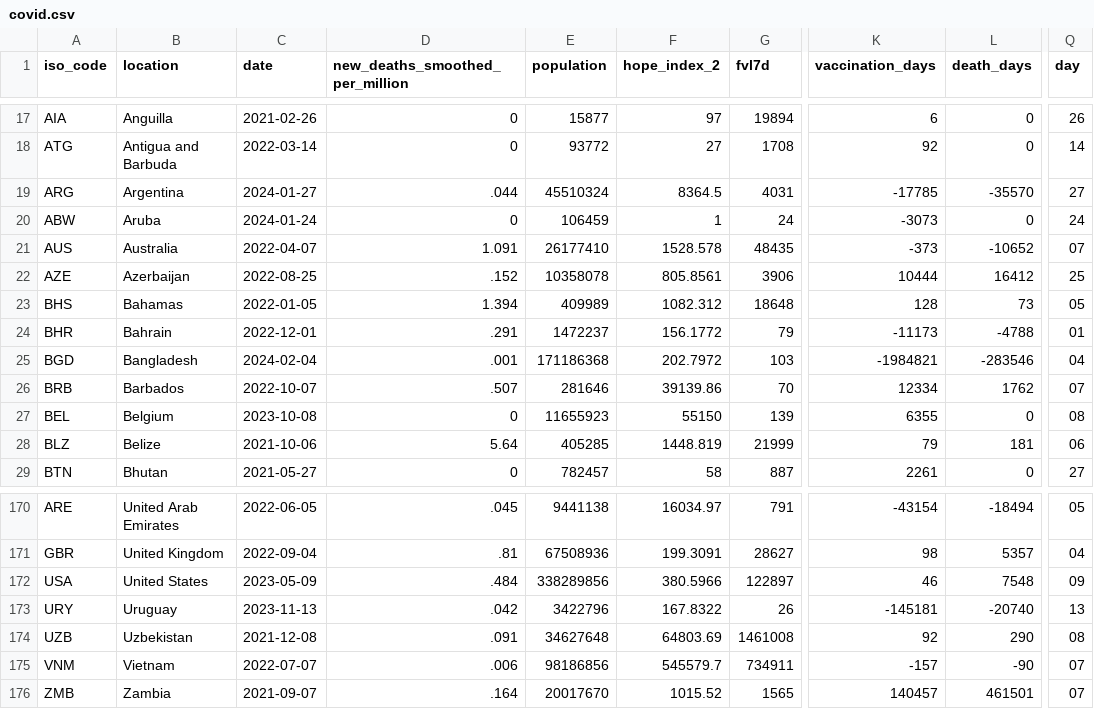
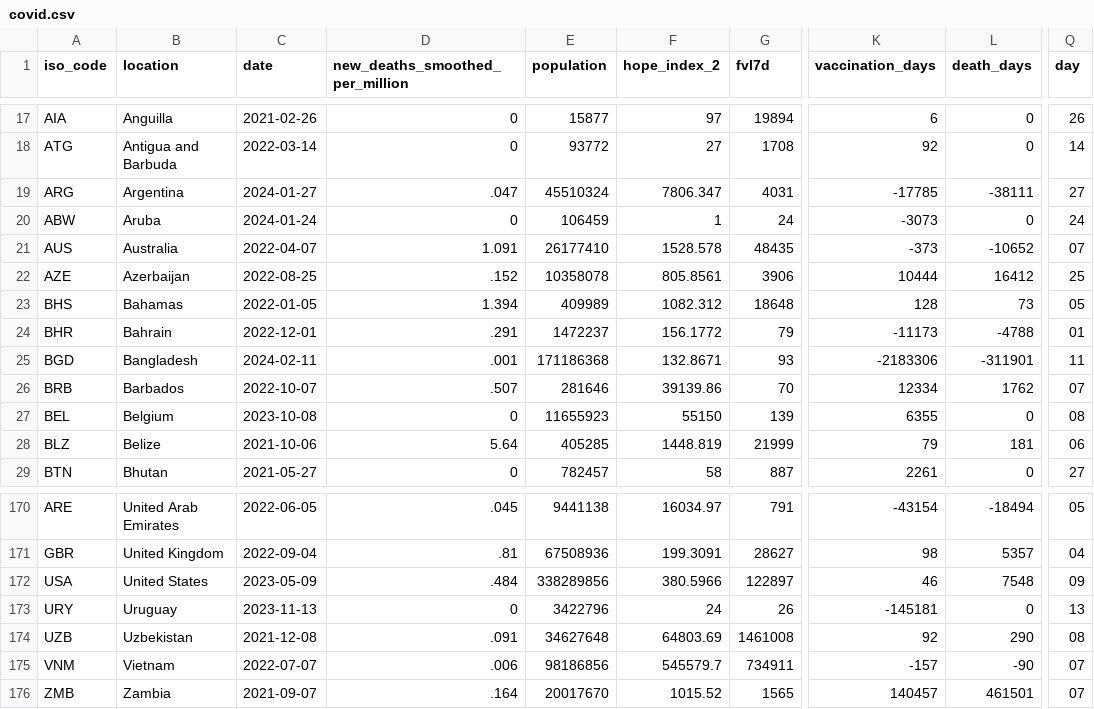
Before and after one commit to jonathanold/jonathanold.github.io, a CSV file: static/otherdata/covid.csv, drawn as a sheet; only a part is shown, gaps mark what is left out; the diff covers the shown part only; the diff names each change by its address in the sheet, - before the commit and + after, or states it on an @@ line.

```diff
--- a/static/otherdata/covid.csv
+++ b/static/otherdata/covid.csv
-D19 (new_deaths_smoothed_per_million): .044
+D19 (new_deaths_smoothed_per_million): .047
-F19 (hope_index_2): 8364.5
+F19 (hope_index_2): 7806.347
-L19 (death_days): -35570
+L19 (death_days): -38111
-C25 (date): 2024-02-04
+C25 (date): 2024-02-11
-F25 (hope_index_2): 202.7972
+F25 (hope_index_2): 132.8671
-G25 (fvl7d): 103
+G25 (fvl7d): 93
-K25 (vaccination_days): -1984821
+K25 (vaccination_days): -2183306
-L25 (death_days): -283546
+L25 (death_days): -311901
-Q25 (day): 04
+Q25 (day): 11
-D173 (new_deaths_smoothed_per_million): .042
+D173 (new_deaths_smoothed_per_million): 0
-F173 (hope_index_2): 167.8322
+F173 (hope_index_2): 24
-L173 (death_days): -20740
+L173 (death_days): 0
```
Also changed, not shown: 109 edited cells elsewhere in this file, docs/otherdata/covid.csv.
